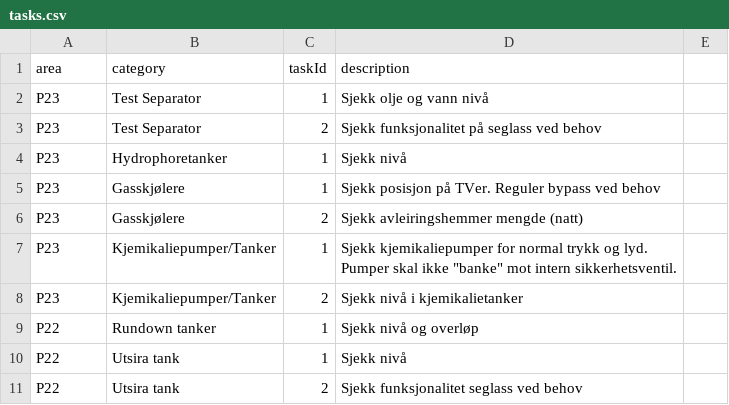
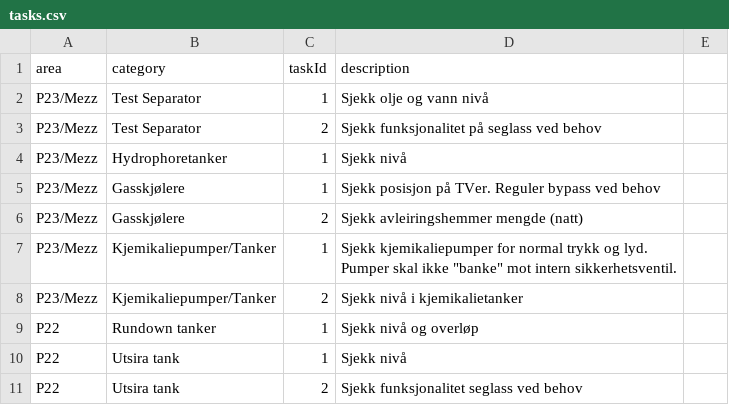
Before and after one commit to henlomedia/oseberg-sor, a CSV file: tasks.csv, drawn as a sheet; only a part is shown.

Commit message:
Update tasks.csv

```diff
--- a/tasks.csv
+++ b/tasks.csv
@@ -1,9 +1,9 @@
 area,category,taskId,description
-P23,Test Separator,1,Sjekk olje og vann nivå
-P23,Test Separator,2,Sjekk funksjonalitet på seglass ved behov
-P23,Hydrophoretanker,1,Sjekk nivå
-P23,Gasskjølere,1,Sjekk posisjon på TVer. Reguler bypass ved behov
-P23,Gasskjølere,2,Sjekk avleiringshemmer mengde (natt)
-P23,Kjemikaliepumper/Tanker,1,Sjekk kjemikaliepumper for normal trykk og lyd. Pumper skal ikke "banke" mot intern sikkerhetsventil.
-P23,Kjemikaliepumper/Tanker,2,Sjekk nivå i kjemikalietanker
+P23/Mezz,Test Separator,1,Sjekk olje og vann nivå
+P23/Mezz,Test Separator,2,Sjekk funksjonalitet på seglass ved behov
+P23/Mezz,Hydrophoretanker,1,Sjekk nivå
+P23/Mezz,Gasskjølere,1,Sjekk posisjon på TVer. Reguler bypass ved behov
+P23/Mezz,Gasskjølere,2,Sjekk avleiringshemmer mengde (natt)
+P23/Mezz,Kjemikaliepumper/Tanker,1,Sjekk kjemikaliepumper for normal trykk og lyd. Pumper skal ikke "banke" mot intern sikkerhetsventil.
+P23/Mezz,Kjemikaliepumper/Tanker,2,Sjekk nivå i kjemikalietanker
 P22,Rundown tanker,1,Sjekk nivå og overløp
```
